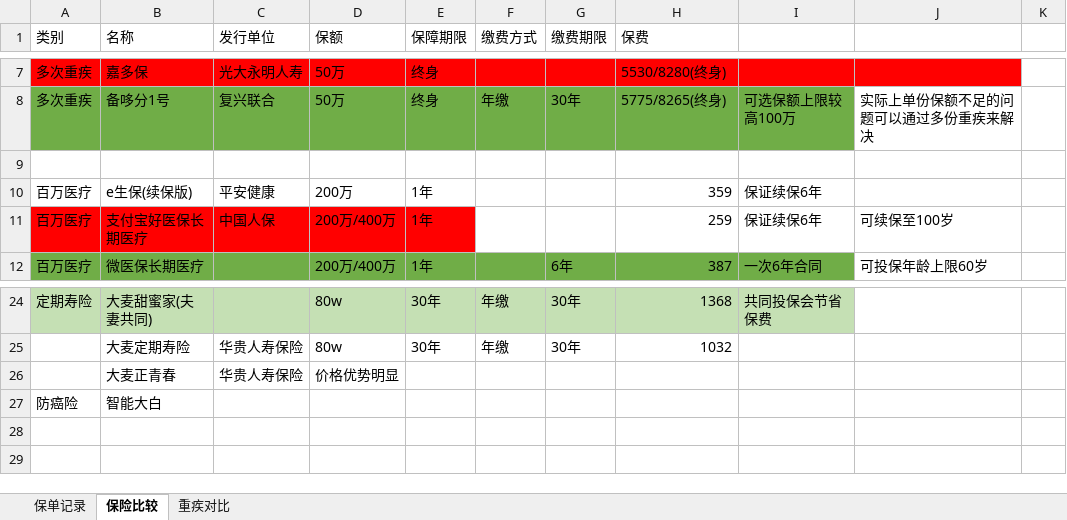
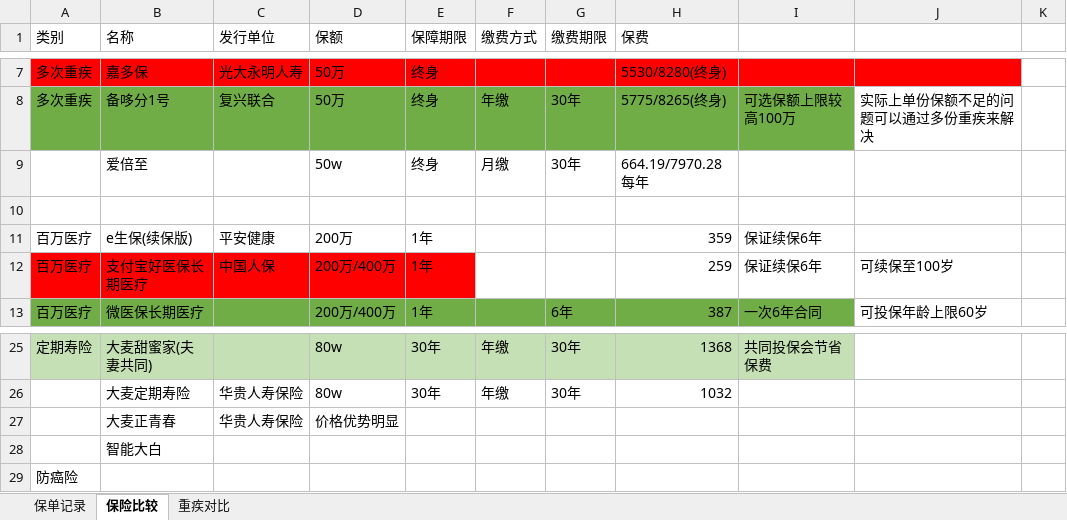
Before and after one commit to lonely917/SummaryForLearning, an Excel workbook: 保险/保险清单.xlsx, sheet 保险比较, drawn as a sheet; only a part is shown, gaps mark what is left out; values as stored, in another font and other column widths than the file's, no borders; addresses are those after the commit; the diff names each change by its address in the sheet, - before the commit and + after, or states it on an @@ line.

```diff
--- a/保险/保险清单.xlsx (sheet 保险比较)
+++ b/保险/保险清单.xlsx (sheet 保险比较)
+row 9:  | 爱倍至 |  | 50w | 终身 | 月缴 | 30年 | 664.19/7970.28每年
-A28 (类别): 防癌险
+A28 (类别): (empty)
+row 29: 防癌险
```
Also changed, not shown: sheet 重疾对比, 1 other file.
